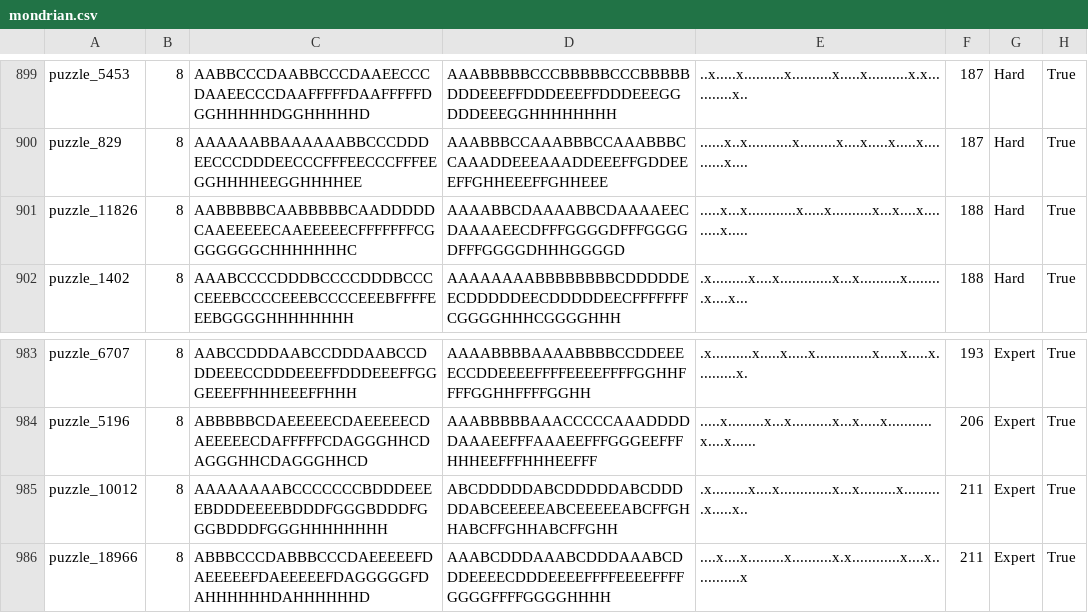
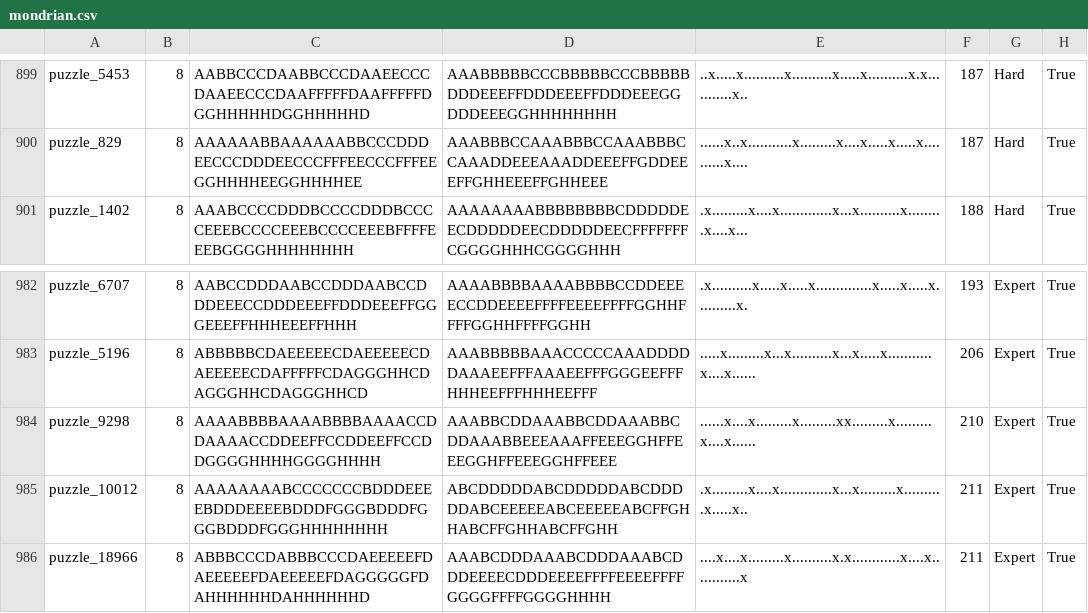
Before and after one commit to JoshMermel/multiverse-star-battle, a CSV file: data/mondrian.csv, drawn as a sheet; only a part is shown, gaps mark what is left out.

Commit message:
one extra puzzle

```diff
--- a/data/mondrian.csv
+++ b/data/mondrian.csv
@@ -900,3 +900,2 @@ puzzle_5453,8,AABBCCCDAABBCCCDAAEECCCDAAEECCCDAAFFFFFDAAFFFFFDGGHHHHHDGGHHHHHD,A
 puzzle_829,8,AAAAAABBAAAAAABBCCCDDDEECCCDDDEECCCFFFEECCCFFFEEGGHHHHEEGGHHHHEE,AAABBBCCAAABBBCCAAABBBCCAAADDEEEAAADDEEEFFGDDEEEFFGHHEEEFFGHHEEE,......x..x...........x.........x....x.....x.....x..........x....,187,Hard,True
-puzzle_11826,8,AABBBBBCAABBBBBCAADDDDDCAAEEEEECAAEEEEECFFFFFFFCGGGGGGGCHHHHHHHC,AAAABBCDAAAABBCDAAAAEECDAAAAEECDFFFGGGGDFFFGGGGDFFFGGGGDHHHGGGGD,.....x...x............x.....x..........x...x....x.........x.....,188,Hard,True
 puzzle_1402,8,AAABCCCCDDDBCCCCDDDBCCCCEEEBCCCCEEEBCCCCEEEBFFFFEEEBGGGGHHHHHHHH,AAAAAAAABBBBBBBBCDDDDDEECDDDDDEECDDDDDEECFFFFFFFCGGGGHHHCGGGGHHH,.x.........x....x.............x...x..........x.........x....x...,188,Hard,True
@@ -984,2 +983,3 @@ puzzle_6707,8,AABCCDDDAABCCDDDAABCCDDDEEECCDDDEEEFFDDDEEEFFGGGEEEFFHHHEEEFFHHH,A
 puzzle_5196,8,ABBBBBCDAEEEEECDAEEEEECDAEEEEECDAFFFFFCDAGGGHHCDAGGGHHCDAGGGHHCD,AAABBBBBAAACCCCCAAADDDDDAAAEEFFFAAAEEFFFGGGEEFFFHHHEEFFFHHHEEFFF,.....x.........x...x..........x...x.....x...........x....x......,206,Expert,True
+puzzle_9298,8,AAAABBBBAAAABBBBAAAACCDDAAAACCDDEEFFCCDDEEFFCCDDGGGGHHHHGGGGHHHH,AAABBCDDAAABBCDDAAABBCDDAAABBEEEAAAFFEEEGGHFFEEEGGHFFEEEGGHFFEEE,......x....x.........x.........xx.........x.........x....x......,210,Expert,True
 puzzle_10012,8,AAAAAAAABCCCCCCCBDDDEEEEBDDDEEEEBDDDFGGGBDDDFGGGBDDDFGGGHHHHHHHH,ABCDDDDDABCDDDDDABCDDDDDABCEEEEEABCEEEEEABCFFGHHABCFFGHHABCFFGHH,.x.........x....x.............x...x.........x..........x.....x..,211,Expert,True
```
